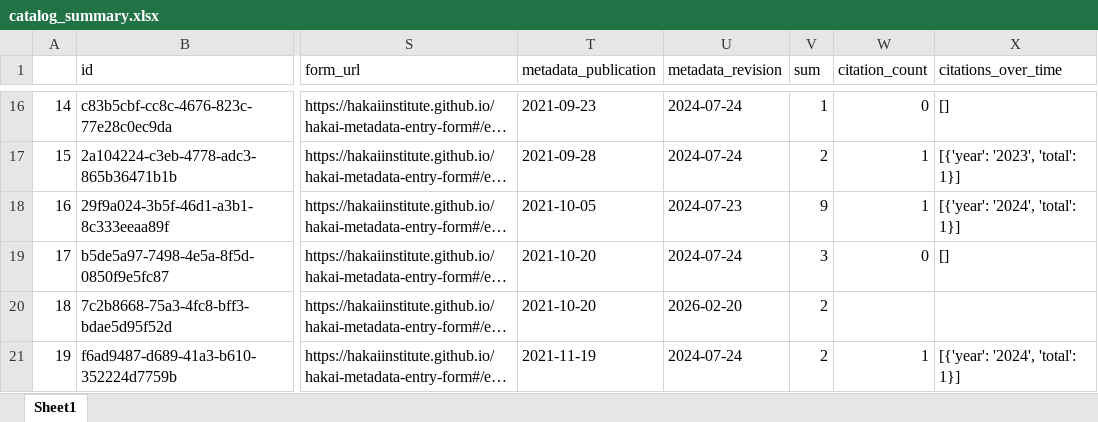
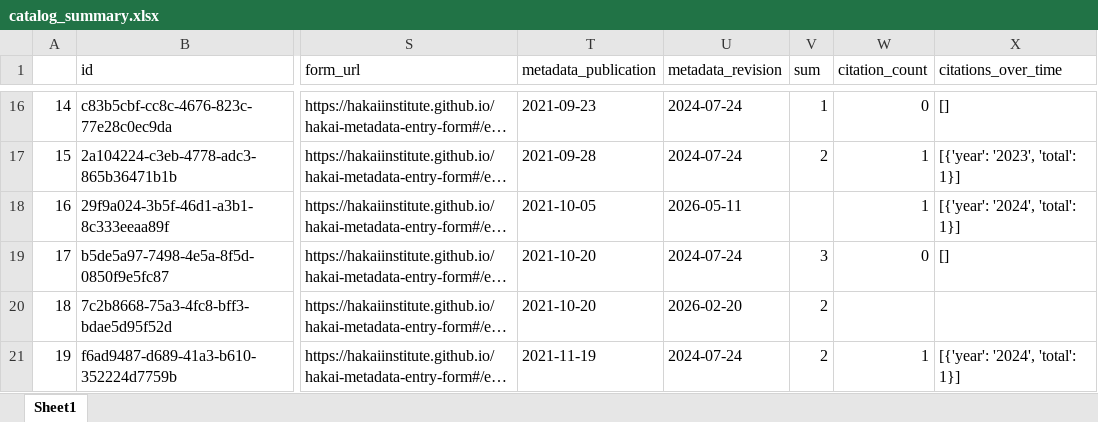
Before and after one commit to HakaiInstitute/hakai-ckan-records-checks, an Excel workbook: docs/catalog_summary.xlsx, sheet Sheet1, drawn as a sheet; only a part is shown, gaps mark what is left out; long unchanged cells end in …; values as stored, in another font and other column widths than the file's, no borders; the diff covers the shown part only; the diff names each change by its address in the sheet, - before the commit and + after, or states it on an @@ line.

```diff
--- a/docs/catalog_summary.xlsx (sheet Sheet1)
+++ b/docs/catalog_summary.xlsx (sheet Sheet1)
-U18 (metadata_revision): 2024-07-23
+U18 (metadata_revision): 2026-05-11
-V18 (sum): 9
+V18 (sum): (empty)
```
Also changed, not shown: 1 removed row, 1 moved row, 8 edited cells and row numbers in column A elsewhere in this sheet, docs/issues_list.xlsx, 17 other files.
